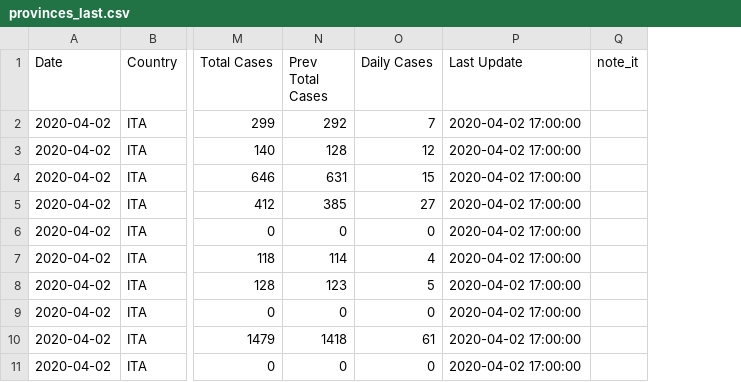
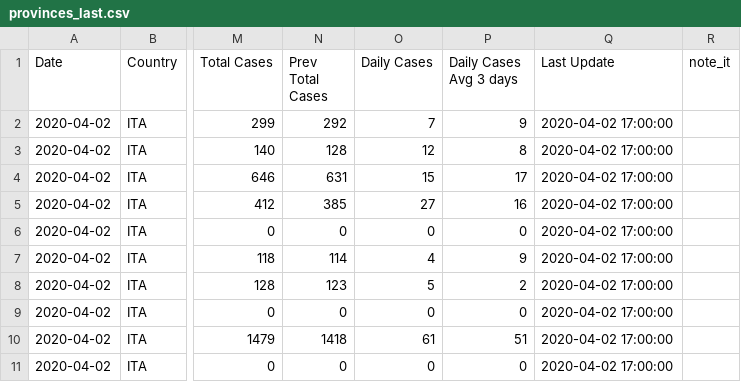
Before and after one commit to fmossott/COVID19, a CSV file: combined/provinces_last.csv, drawn as a sheet; only a part is shown, gaps mark what is left out; the diff names each change by its address in the sheet, - before the commit and + after, or states it on an @@ line.

Commit message:
add 3days daily avg on provinces

```diff
--- a/combined/provinces_last.csv
+++ b/combined/provinces_last.csv
+column P (Daily Cases Avg 3 days), rows 2-11: 9 | 8 | 17 | 16 | 0 | 9 | 2 | 0 | 51 | 0
```
Also changed, not shown: 3 other files.
